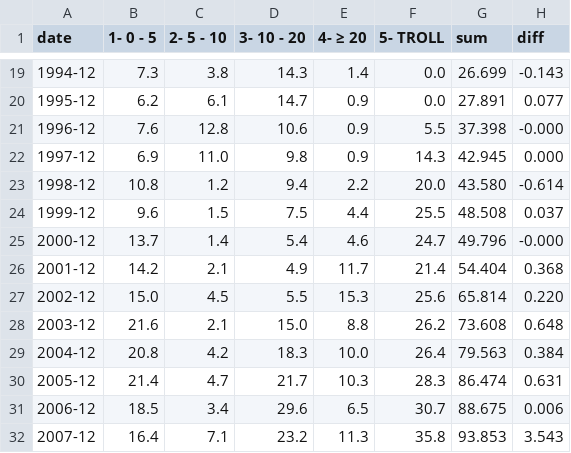
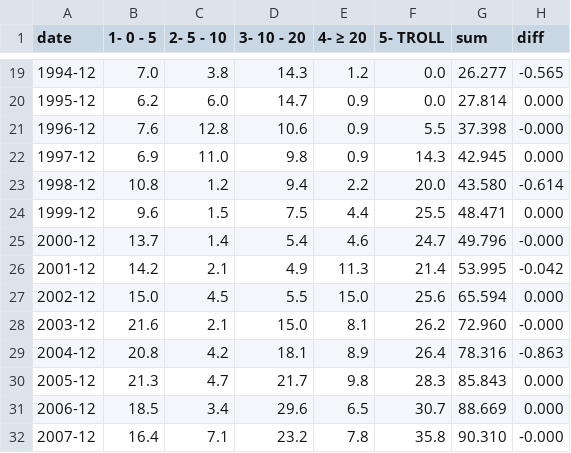
Before and after one commit to ivarref/clj-simple-chart, a CSV file: data/ncs/gas-production-rp-bucket-stacked-yearly.csv, drawn as a sheet; only a part is shown, gaps mark what is left out; the diff covers the shown part only.

```diff
--- a/data/ncs/gas-production-rp-bucket-stacked-yearly.csv
+++ b/data/ncs/gas-production-rp-bucket-stacked-yearly.csv
@@ -19,3 +19,3 @@ date,1- 0 - 5,2- 5 - 10,3- 10 - 20,4- ≥ 20,5- TROLL,sum,diff
-1994-12,7.3,3.8,14.3,1.4,0.0,26.699,-0.143
-1995-12,6.2,6.1,14.7,0.9,0.0,27.891,0.077
+1994-12,7.0,3.8,14.3,1.2,0.0,26.277,-0.565
+1995-12,6.2,6.0,14.7,0.9,0.0,27.814,0.000
 1996-12,7.6,12.8,10.6,0.9,5.5,37.398,-0.000
@@ -23,10 +23,10 @@ date,1- 0 - 5,2- 5 - 10,3- 10 - 20,4- ≥ 20,5- TROLL,sum,diff
 1998-12,10.8,1.2,9.4,2.2,20.0,43.580,-0.614
-1999-12,9.6,1.5,7.5,4.4,25.5,48.508,0.037
+1999-12,9.6,1.5,7.5,4.4,25.5,48.471,0.000
 2000-12,13.7,1.4,5.4,4.6,24.7,49.796,-0.000
-2001-12,14.2,2.1,4.9,11.7,21.4,54.404,0.368
-2002-12,15.0,4.5,5.5,15.3,25.6,65.814,0.220
-2003-12,21.6,2.1,15.0,8.8,26.2,73.608,0.648
-2004-12,20.8,4.2,18.3,10.0,26.4,79.563,0.384
-2005-12,21.4,4.7,21.7,10.3,28.3,86.474,0.631
-2006-12,18.5,3.4,29.6,6.5,30.7,88.675,0.006
-2007-12,16.4,7.1,23.2,11.3,35.8,93.853,3.543
+2001-12,14.2,2.1,4.9,11.3,21.4,53.995,-0.042
+2002-12,15.0,4.5,5.5,15.0,25.6,65.594,0.000
+2003-12,21.6,2.1,15.0,8.1,26.2,72.960,-0.000
+2004-12,20.8,4.2,18.1,8.9,26.4,78.316,-0.863
+2005-12,21.3,4.7,21.7,9.8,28.3,85.843,0.000
+2006-12,18.5,3.4,29.6,6.5,30.7,88.669,0.000
+2007-12,16.4,7.1,23.2,7.8,35.8,90.310,-0.000
```
Also changed, not shown: 64 edited cells elsewhere in this file, data/ncs/gas-production-rp-bucket-stacked-monthly.csv, 4 other files.
